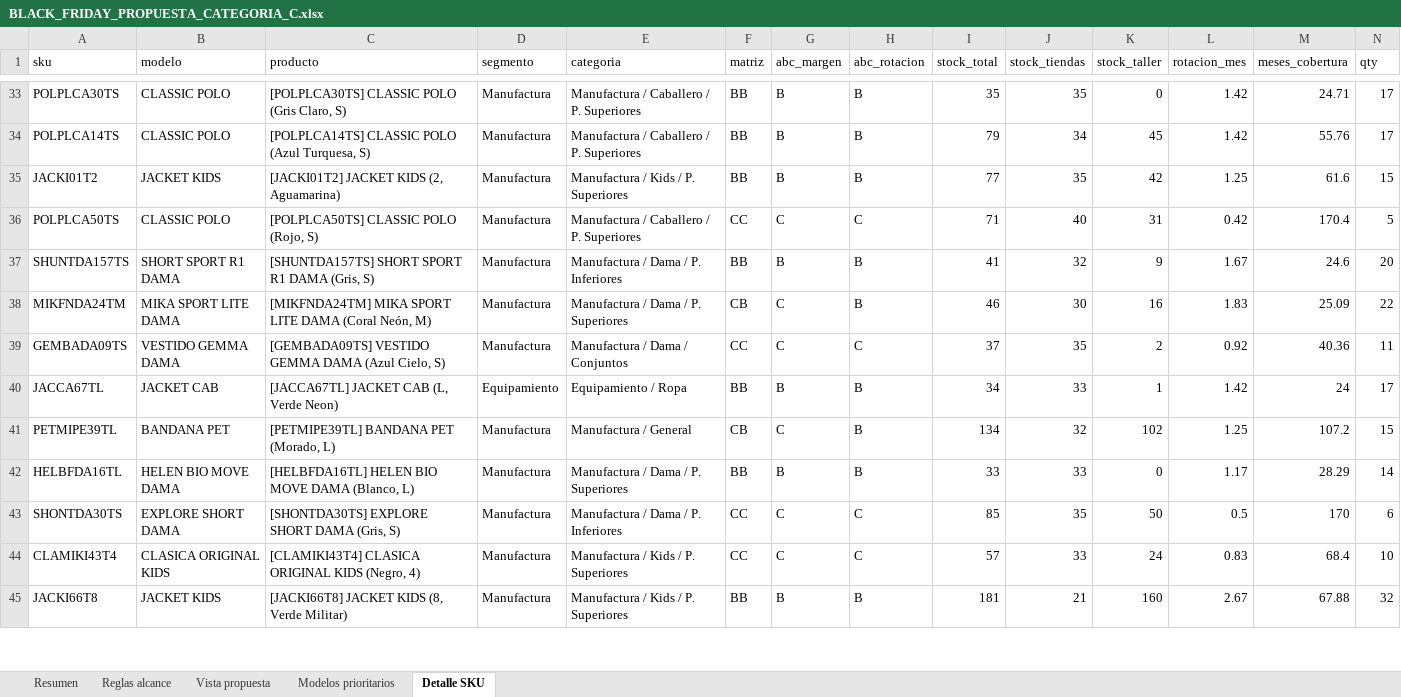
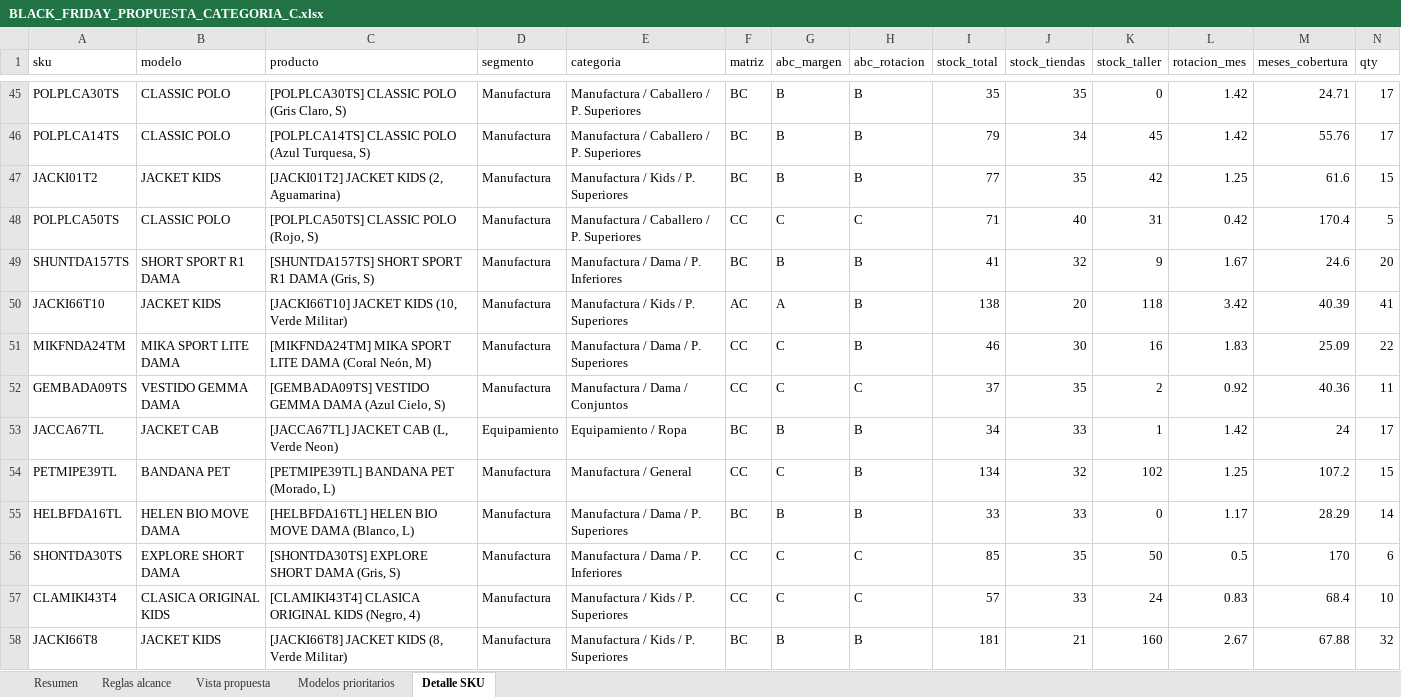
Before and after one commit to scm-svg/Data-Analyst, an Excel workbook: black-friday-categoria-c/BLACK_FRIDAY_PROPUESTA_CATEGORIA_C.xlsx, sheet Detalle SKU, drawn as a sheet; only a part is shown, gaps mark what is left out; values as stored, in another font and other column widths than the file's, no borders; addresses are those after the commit; rows hold the shown columns only; the diff covers the shown part only; the diff names each change by its address in the sheet, - before the commit and + after, or states it on an @@ line.

```diff
--- a/black-friday-categoria-c/BLACK_FRIDAY_PROPUESTA_CATEGORIA_C.xlsx (sheet Detalle SKU)
+++ b/black-friday-categoria-c/BLACK_FRIDAY_PROPUESTA_CATEGORIA_C.xlsx (sheet Detalle SKU)
-F45:F47 (matriz): BB
+F45:F47 (matriz): BC
-F49 (matriz): BB
+F49 (matriz): BC
+row 50: JACKI66T10 | JACKET KIDS | [JACKI66T10] JACKET KIDS (10, Verde Militar) | Manufactura | Manufactura / Kids / P. Superiores | AC | A | B | 138 | 20 | 118 | 3.42 | 40.39 | 41
-F51 (matriz): CB
+F51 (matriz): CC
-F53 (matriz): BB
+F53 (matriz): BC
-F54 (matriz): CB
+F54 (matriz): CC
-F55 (matriz): BB
+F55 (matriz): BC
-F58 (matriz): BB
+F58 (matriz): BC
```
Also changed, not shown: 23 added rows, 5 removed rows and 137 edited cells elsewhere in this sheet, sheet Modelos prioritarios, sheet Resumen, sheet Vista propuesta, sheet Reglas alcance, 6 other files.
